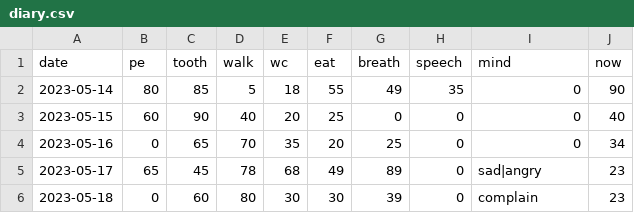
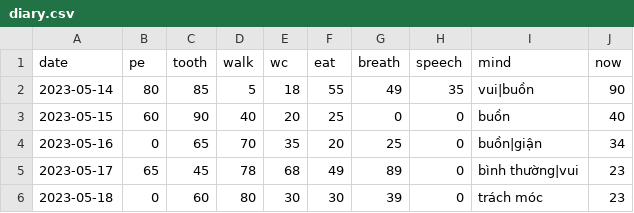
Before and after one commit to navokus/navokus.github.io, a CSV file: _data/diary.csv, drawn as a sheet.

```diff
--- a/_data/diary.csv
+++ b/_data/diary.csv
@@ -1,6 +1,6 @@
 date,pe,tooth,walk,wc,eat,breath,speech,mind,now
-2023-05-14, 80, 85, 5, 18, 55, 49, 35, 0, 90
-2023-05-15, 60, 90, 40, 20, 25, 0, 0, 0, 40
-2023-05-16, 0, 65, 70, 35, 20, 25, 0, 0, 34
-2023-05-17, 65, 45, 78, 68, 49, 89, 0, sad|angry, 23
-2023-05-18, 0, 60, 80, 30, 30, 39, 0, complain , 23
+2023-05-14, 80, 85, 5, 18, 55, 49, 35, vui|buồn, 90
+2023-05-15, 60, 90, 40, 20, 25, 0, 0, buồn, 40
+2023-05-16, 0, 65, 70, 35, 20, 25, 0, buồn|giận, 34
+2023-05-17, 65, 45, 78, 68, 49, 89, 0, bình thường|vui, 23
+2023-05-18, 0, 60, 80, 30, 30, 39, 0, trách móc , 23
```
Also changed, not shown: 3 other files.
